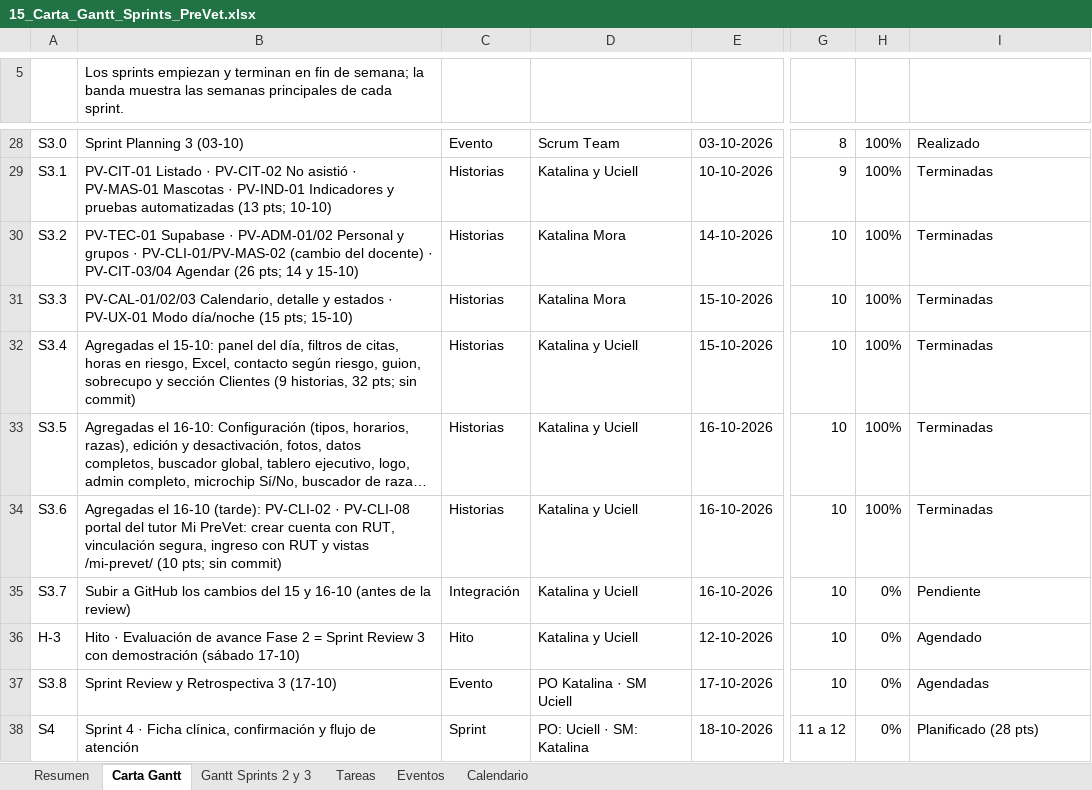
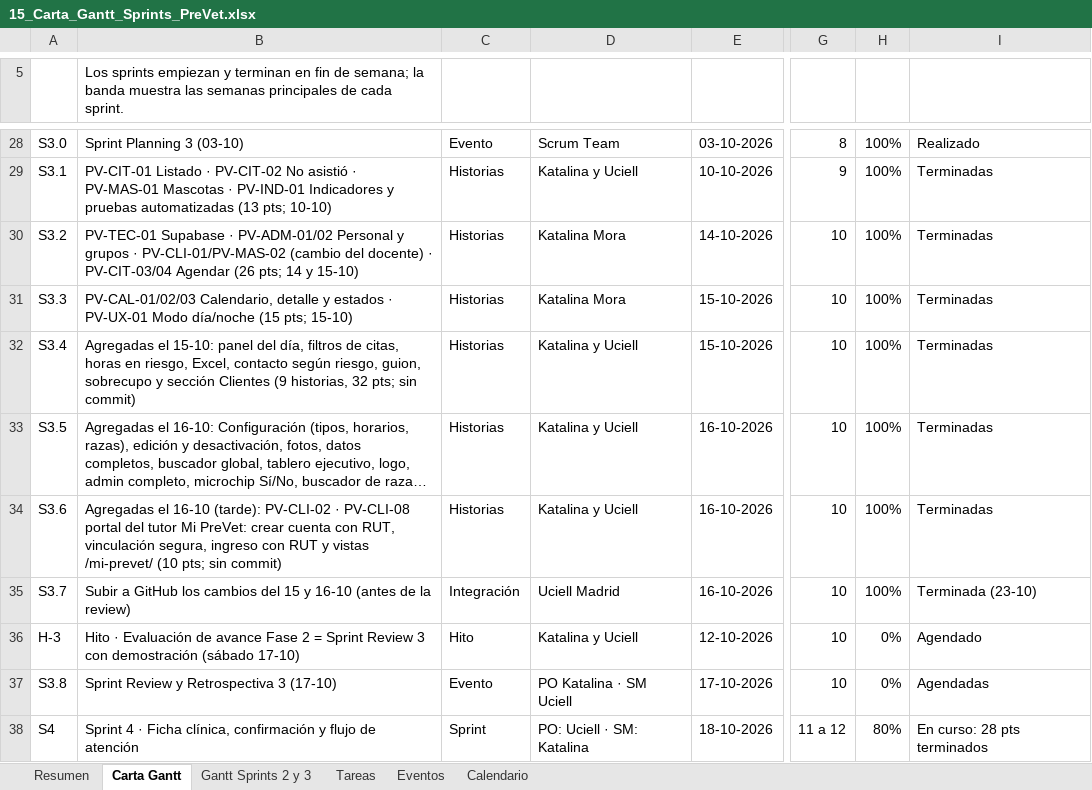
Before and after one commit to KatUci/PreVet, an Excel workbook: Fase 2/Evidencias Proyecto/Evidencias de Documentación/15_Carta_Gantt_Sprints_PreVet.xlsx, sheet Carta Gantt, drawn as a sheet; only a part is shown, gaps mark what is left out; long unchanged cells end in …; values as stored, in another font and other column widths than the file's, no cell formats; the diff covers the shown part only; the diff names each change by its address in the sheet, - before the commit and + after, or states it on an @@ line.

Commit message:
Actualiza la Carta Gantt al avance del Sprint 4
Marca como terminadas las tareas T-4.01 a T-4.07 y T-4.09 con su commit,
la subida de los cambios del Sprint 3 (T-3.62) y actualiza el resumen al
23-10-2026: 78 de 100 tareas, 176 de 224 puntos y 50 de 62 historias.
Quedan pendientes la entrevista con la clinica y las Sprint Review 3 y 4.

```diff
--- a/Fase 2/Evidencias Proyecto/Evidencias de Documentación/15_Carta_Gantt_Sprints_PreVet.xlsx (sheet Carta Gantt)
+++ b/Fase 2/Evidencias Proyecto/Evidencias de Documentación/15_Carta_Gantt_Sprints_PreVet.xlsx (sheet Carta Gantt)
-D35: Katalina y Uciell
+D35: Uciell Madrid
-H35: 0%
+H35: 100%
-I35: Pendiente
+I35: Terminada (23-10)
-H38: 0%
+H38: 80%
-I38: Planificado (28 pts)
+I38: En curso: 28 pts terminados
```
Also changed, not shown: 22 edited cells elsewhere in this sheet, sheet Tareas, sheet Resumen, sheet Gantt Sprints 2 y 3, cell formats.
